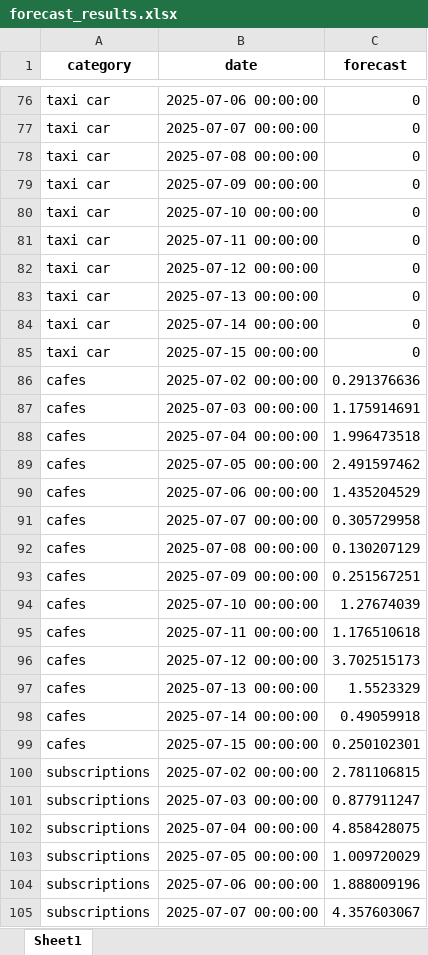
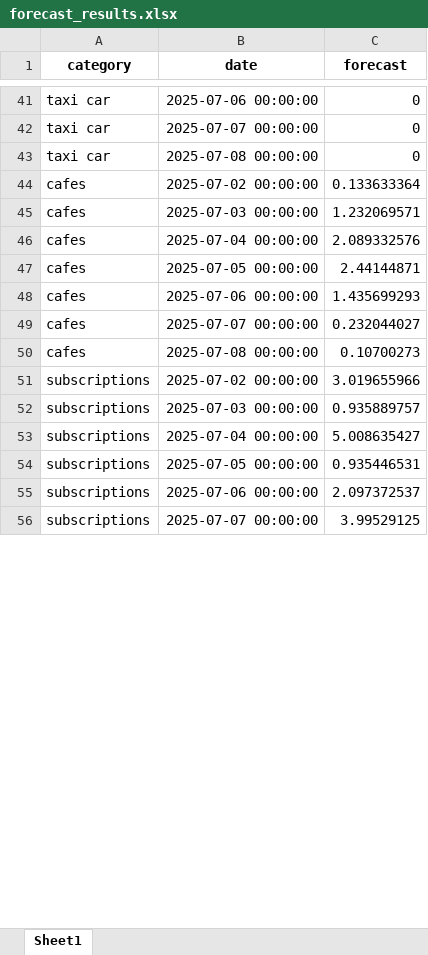
Before and after one commit to Dpotr/exp_forecast, an Excel workbook: forecast_results.xlsx, sheet Sheet1, drawn as a sheet; only a part is shown, gaps mark what is left out; values as stored, in another font and other column widths than the file's, no borders; removed rows and columns are numbered as before the commit, all else as after; the diff covers the shown part only; the diff names each change by its address in the sheet, - before the commit and + after, or states it on an @@ line.

Commit message:
Auto-update: EADME.md, app.py, forecast_results.xlsx

```diff
--- a/forecast_results.xlsx (sheet Sheet1)
+++ b/forecast_results.xlsx (sheet Sheet1)
-row 79: taxi car | 2025-07-09 00:00:00 | 0
-row 80: taxi car | 2025-07-10 00:00:00 | 0
-row 81: taxi car | 2025-07-11 00:00:00 | 0
-row 82: taxi car | 2025-07-12 00:00:00 | 0
-row 83: taxi car | 2025-07-13 00:00:00 | 0
-row 84: taxi car | 2025-07-14 00:00:00 | 0
-row 85: taxi car | 2025-07-15 00:00:00 | 0
-C44 (forecast): 0.291376636
+C44 (forecast): 0.133633364
-C45 (forecast): 1.175914691
+C45 (forecast): 1.232069571
-C46 (forecast): 1.996473518
+C46 (forecast): 2.089332576
-C47 (forecast): 2.491597462
+C47 (forecast): 2.44144871
-C48 (forecast): 1.435204529
+C48 (forecast): 1.435699293
-C49 (forecast): 0.305729958
+C49 (forecast): 0.232044027
-C50 (forecast): 0.130207129
+C50 (forecast): 0.10700273
-row 93: cafes | 2025-07-09 00:00:00 | 0.251567251
-row 94: cafes | 2025-07-10 00:00:00 | 1.27674039
-row 95: cafes | 2025-07-11 00:00:00 | 1.176510618
-row 96: cafes | 2025-07-12 00:00:00 | 3.702515173
-row 97: cafes | 2025-07-13 00:00:00 | 1.5523329
-row 98: cafes | 2025-07-14 00:00:00 | 0.49059918
-row 99: cafes | 2025-07-15 00:00:00 | 0.250102301
-C51 (forecast): 2.781106815
+C51 (forecast): 3.019655966
-C52 (forecast): 0.877911247
+C52 (forecast): 0.935889757
-C53 (forecast): 4.858428075
+C53 (forecast): 5.008635427
-C54 (forecast): 1.009720029
+C54 (forecast): 0.935446531
-C55 (forecast): 1.888009196
+C55 (forecast): 2.097372537
-C56 (forecast): 4.357603067
+C56 (forecast): 3.99529125
```
Also changed, not shown: 133 removed rows and 88 edited cells elsewhere in this sheet, 2 other files.
